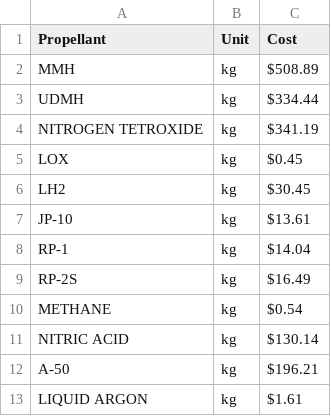
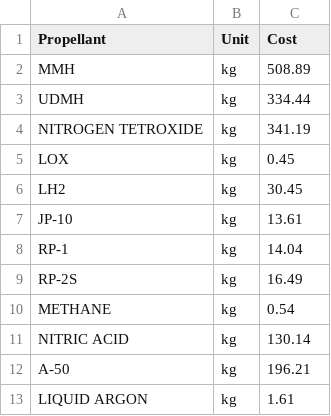
Before and after one commit to AshaJain21/MDO---Green-Reusable-Rockets, a CSV file: propellant_costs.csv, drawn as a sheet.

Commit message:
Updated propellant costs csv to remove dollar signs

```diff
--- a/propellant_costs.csv
+++ b/propellant_costs.csv
@@ -1,13 +1,13 @@
 Propellant,Unit,Cost
-MMH,kg,$508.89
-UDMH,kg,$334.44
-NITROGEN TETROXIDE,kg,$341.19
-LOX,kg,$0.45
-LH2,kg,$30.45
-JP-10,kg,$13.61
-RP-1,kg,$14.04
-RP-2S,kg,$16.49
-METHANE,kg,$0.54
-NITRIC ACID,kg,$130.14
-A-50,kg,$196.21
-LIQUID ARGON,kg,$1.61
+MMH,kg,508.89
+UDMH,kg,334.44
+NITROGEN TETROXIDE,kg,341.19
+LOX,kg,0.45
+LH2,kg,30.45
+JP-10,kg,13.61
+RP-1,kg,14.04
+RP-2S,kg,16.49
+METHANE,kg,0.54
+NITRIC ACID,kg,130.14
+A-50,kg,196.21
+LIQUID ARGON,kg,1.61
```
